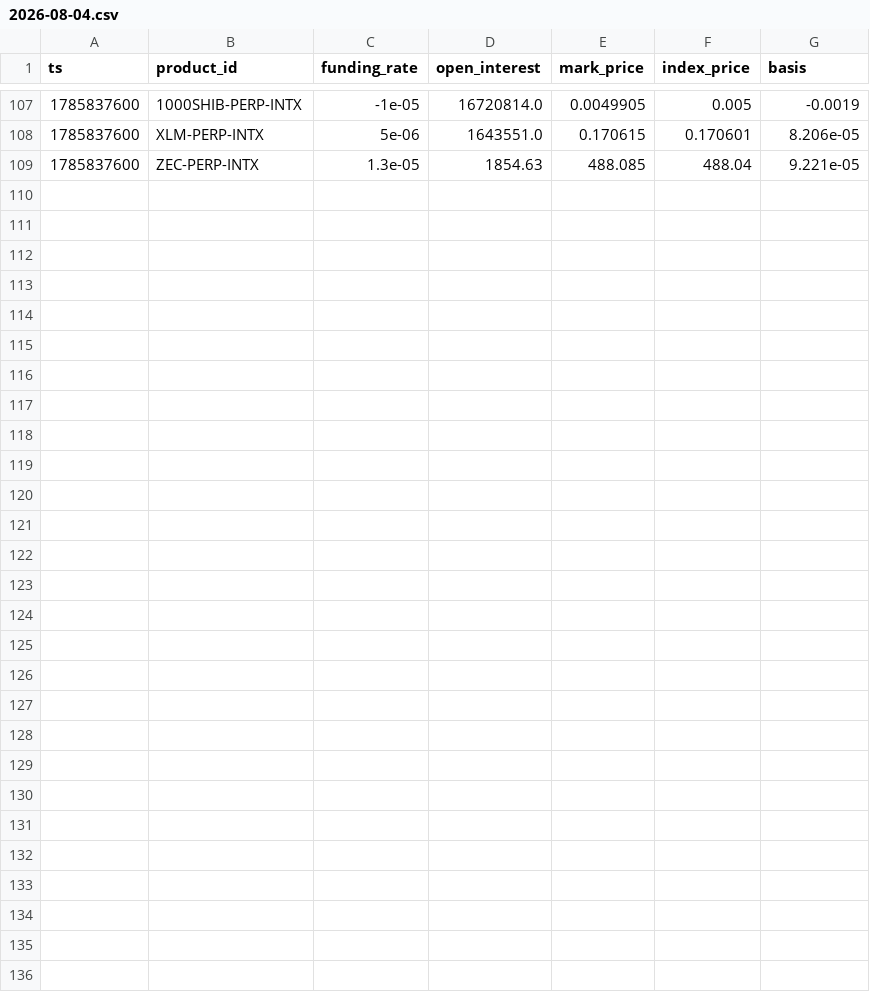
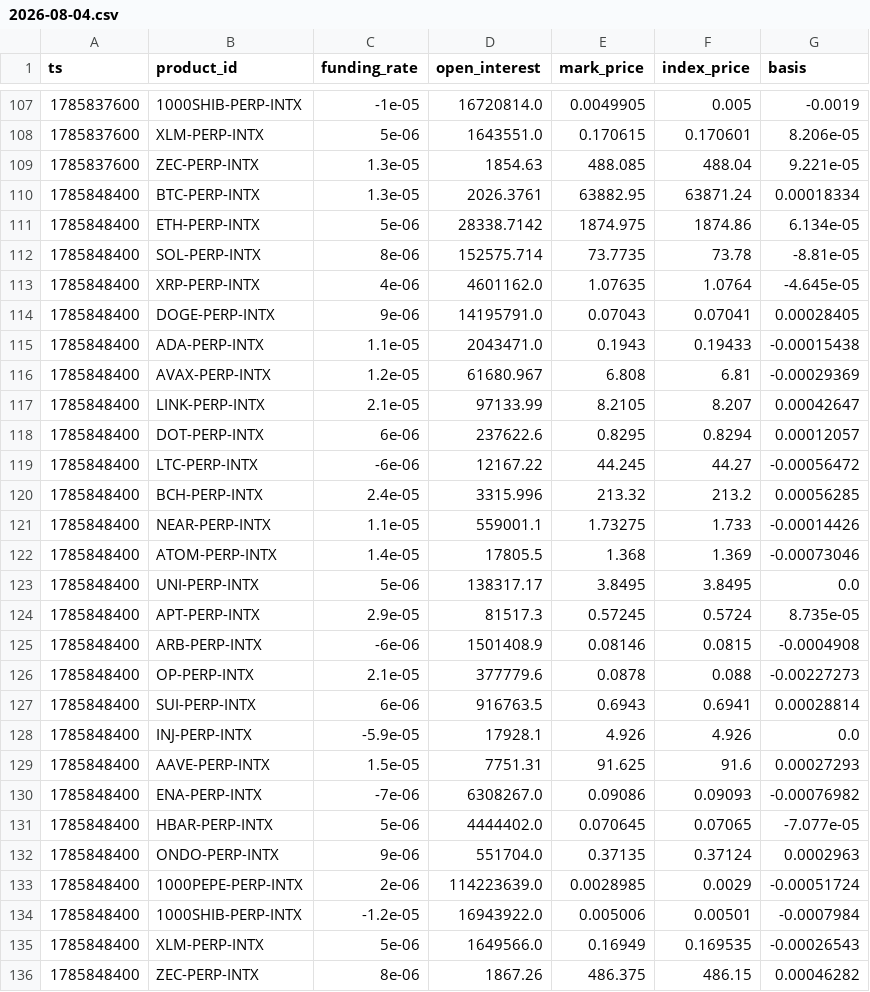
Before and after one commit to jtdaly4/market-data-collector, a CSV file: data/perp/2026-08-04.csv, drawn as a sheet; only a part is shown, gaps mark what is left out.

```diff
--- a/data/perp/2026-08-04.csv
+++ b/data/perp/2026-08-04.csv
@@ -109 +109,28 @@ ts,product_id,funding_rate,open_interest,mark_price,index_price,basis
 1785837600,ZEC-PERP-INTX,1.3e-05,1854.63,488.085,488.04,9.221e-05
+1785848400,BTC-PERP-INTX,1.3e-05,2026.3761,63882.95,63871.24,0.00018334
+1785848400,ETH-PERP-INTX,5e-06,28338.7142,1874.975,1874.86,6.134e-05
+1785848400,SOL-PERP-INTX,8e-06,152575.714,73.7735,73.78,-8.81e-05
+1785848400,XRP-PERP-INTX,4e-06,4601162.0,1.07635,1.0764,-4.645e-05
+1785848400,DOGE-PERP-INTX,9e-06,14195791.0,0.07043,0.07041,0.00028405
+1785848400,ADA-PERP-INTX,1.1e-05,2043471.0,0.1943,0.19433,-0.00015438
+1785848400,AVAX-PERP-INTX,1.2e-05,61680.967,6.808,6.81,-0.00029369
+1785848400,LINK-PERP-INTX,2.1e-05,97133.99,8.2105,8.207,0.00042647
+1785848400,DOT-PERP-INTX,6e-06,237622.6,0.8295,0.8294,0.00012057
+1785848400,LTC-PERP-INTX,-6e-06,12167.22,44.245,44.27,-0.00056472
+1785848400,BCH-PERP-INTX,2.4e-05,3315.996,213.32,213.2,0.00056285
+1785848400,NEAR-PERP-INTX,1.1e-05,559001.1,1.73275,1.733,-0.00014426
+1785848400,ATOM-PERP-INTX,1.4e-05,17805.5,1.368,1.369,-0.00073046
+1785848400,UNI-PERP-INTX,5e-06,138317.17,3.8495,3.8495,0.0
+1785848400,APT-PERP-INTX,2.9e-05,81517.3,0.57245,0.5724,8.735e-05
+1785848400,ARB-PERP-INTX,-6e-06,1501408.9,0.08146,0.0815,-0.0004908
+1785848400,OP-PERP-INTX,2.1e-05,377779.6,0.0878,0.088,-0.00227273
+1785848400,SUI-PERP-INTX,6e-06,916763.5,0.6943,0.6941,0.00028814
+1785848400,INJ-PERP-INTX,-5.9e-05,17928.1,4.926,4.926,0.0
+1785848400,AAVE-PERP-INTX,1.5e-05,7751.31,91.625,91.6,0.00027293
+1785848400,ENA-PERP-INTX,-7e-06,6308267.0,0.09086,0.09093,-0.00076982
+1785848400,HBAR-PERP-INTX,5e-06,4444402.0,0.070645,0.07065,-7.077e-05
+1785848400,ONDO-PERP-INTX,9e-06,551704.0,0.37135,0.37124,0.0002963
+1785848400,1000PEPE-PERP-INTX,2e-06,114223639.0,0.0028985,0.0029,-0.00051724
+1785848400,1000SHIB-PERP-INTX,-1.2e-05,16943922.0,0.005006,0.00501,-0.0007984
+1785848400,XLM-PERP-INTX,5e-06,1649566.0,0.16949,0.169535,-0.00026543
+1785848400,ZEC-PERP-INTX,8e-06,1867.26,486.375,486.15,0.00046282
```
Also changed, not shown: data/candles/2026-08-04.csv, 1 other file.
